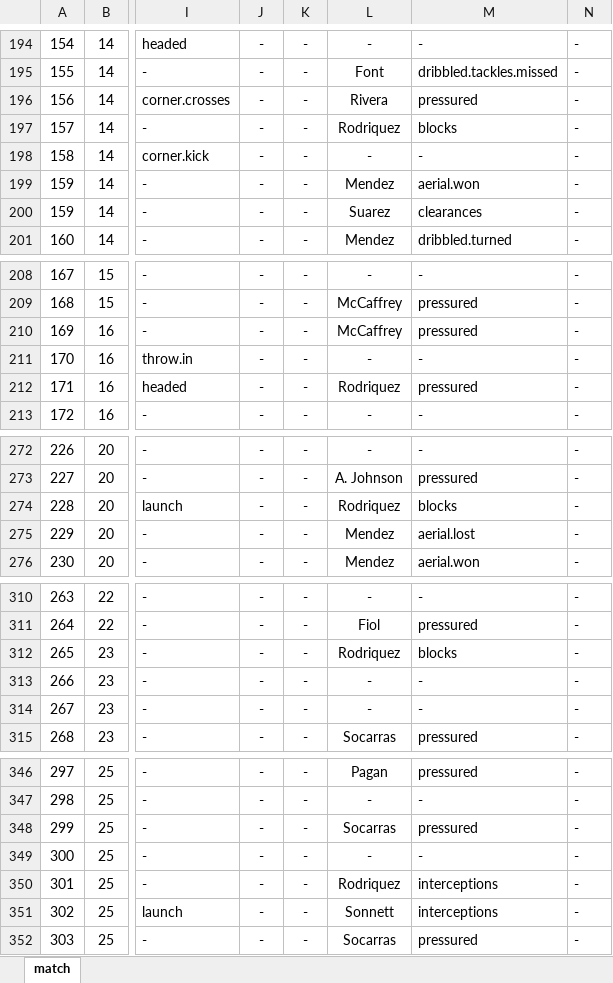
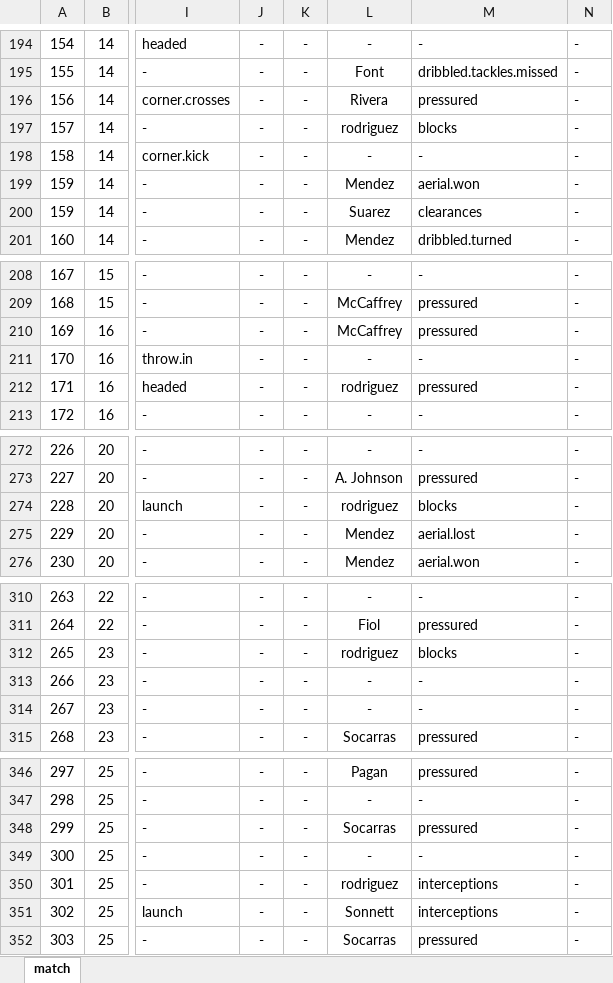
Before and after one commit to alfredomartinezjr/wosostats, an Excel workbook: source/excel/2016-olympic-qualifiers-concacaf-usa-pur-021516.xlsx, sheet match, drawn as a sheet; only a part is shown, gaps mark what is left out; values as stored, in another font and other column widths than the file's, no borders; the diff covers the shown part only; the diff names each change by its address in the sheet, - before the commit and + after, or states it on an @@ line.

Commit message:
Fixed typo
Fixed "Rodriquez" typo to "Rodriguez"

```diff
--- a/source/excel/2016-olympic-qualifiers-concacaf-usa-pur-021516.xlsx (sheet match)
+++ b/source/excel/2016-olympic-qualifiers-concacaf-usa-pur-021516.xlsx (sheet match)
-L197: Rodriquez
+L197: rodriguez
-L212: Rodriquez
+L212: rodriguez
-L274: Rodriquez
+L274: rodriguez
-L312: Rodriquez
+L312: rodriguez
-L350: Rodriquez
+L350: rodriguez
```
Also changed, not shown: 39 edited cells elsewhere in this sheet.
